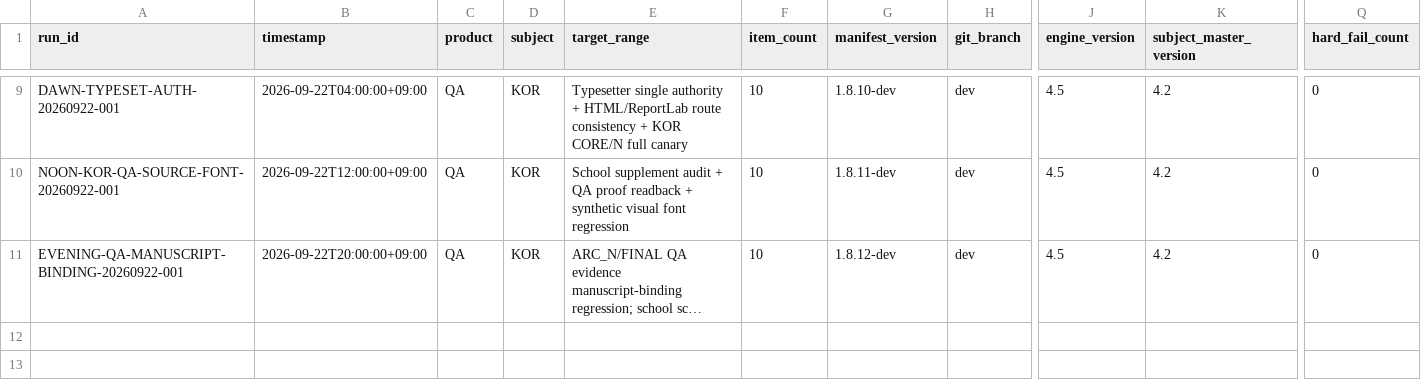
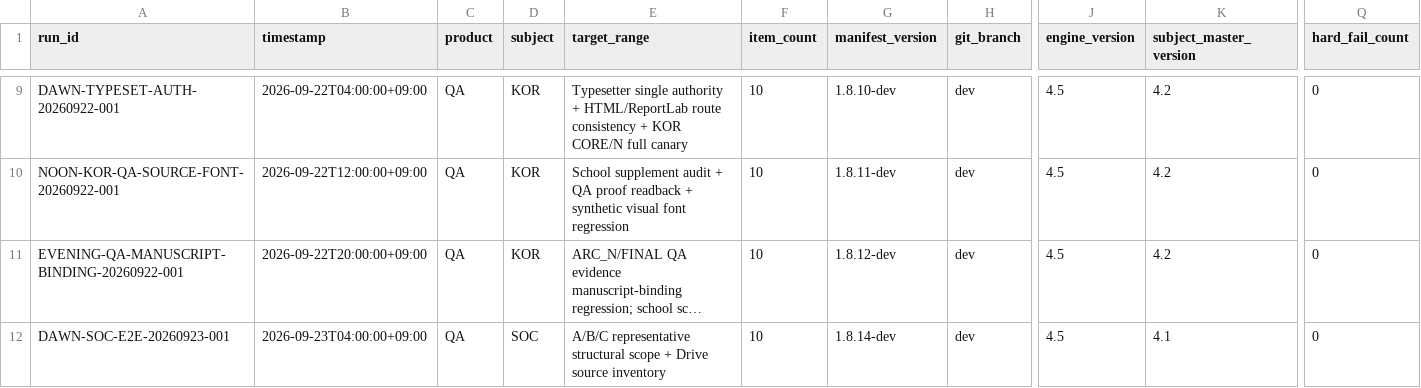
Before and after one commit to chanheep1003-tech/ARC-System, a CSV file: ops/RUN_LOG.csv, drawn as a sheet; only a part is shown, gaps mark what is left out; long unchanged cells end in …; rows hold the shown columns only; the diff names each change by its address in the sheet, - before the commit and + after, or states it on an @@ line.

```diff
--- a/ops/RUN_LOG.csv
+++ b/ops/RUN_LOG.csv
+row 12: DAWN-SOC-E2E-20260923-001 | 2026-09-23T04:00:00+09:00 | QA | SOC | A/B/C representative structural scope + Drive source inventory | 10 | 1.8.14-dev | dev | 4.5 | 4.1 | 0
```
Also changed, not shown: 12 other files.
